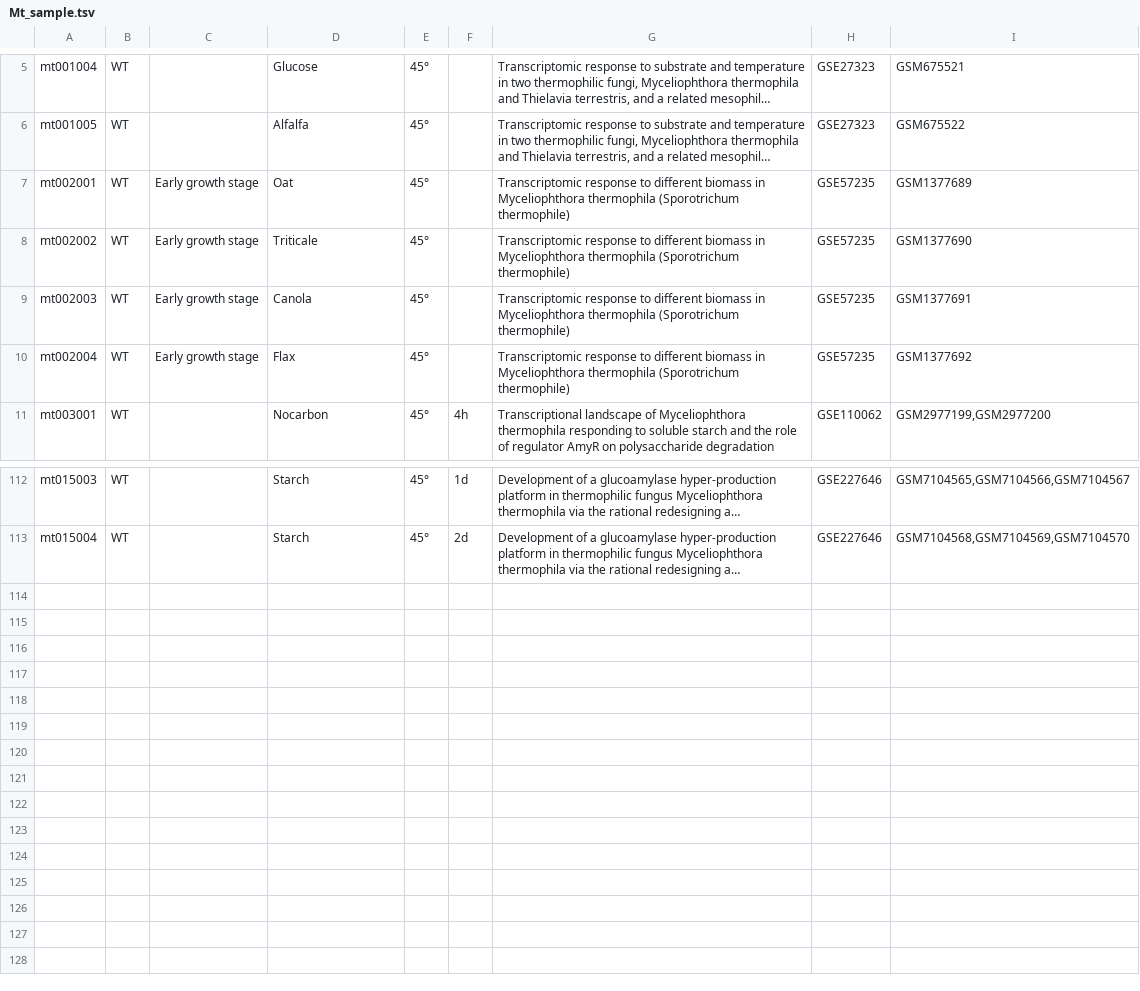
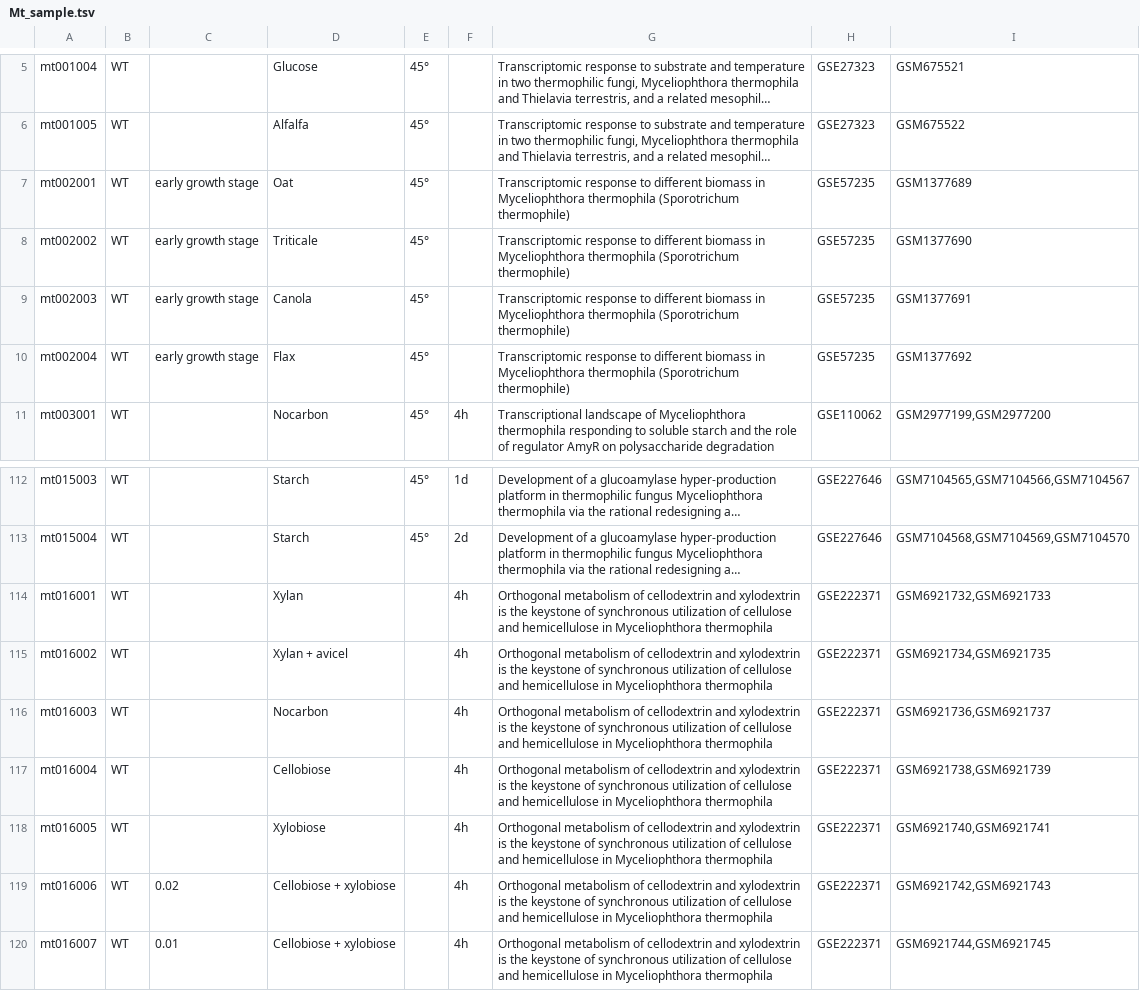
Before and after one commit to tibbdc/MTD, a TSV file: Search-add/Search Gene/转录组学信息/Mt_sample.tsv, drawn as a sheet; only a part is shown, gaps mark what is left out; long unchanged cells end in …; the diff covers the shown part only; the diff names each change by its address in the sheet, - before the commit and + after, or states it on an @@ line.

```diff
--- a/Search-add/Search Gene/转录组学信息/Mt_sample.tsv
+++ b/Search-add/Search Gene/转录组学信息/Mt_sample.tsv
-C7:C10: Early growth stage
+C7:C10: early growth stage
+row 114: mt016001 | WT |  | Xylan |  | 4h | Orthogonal metabolism of cellodextrin and xylodextrin is the keystone of synchronous utilization of cellulose and hemicellulose in Myceliophthora thermophila | GSE222371 | GSM6921732,GSM6921733
+row 115: mt016002 | WT |  | Xylan + avicel |  | 4h | Orthogonal metabolism of cellodextrin and xylodextrin is the keystone of synchronous utilization of cellulose and hemicellulose in Myceliophthora thermophila | GSE222371 | GSM6921734,GSM6921735
+row 116: mt016003 | WT |  | Nocarbon |  | 4h | Orthogonal metabolism of cellodextrin and xylodextrin is the keystone of synchronous utilization of cellulose and hemicellulose in Myceliophthora thermophila | GSE222371 | GSM6921736,GSM6921737
+row 117: mt016004 | WT |  | Cellobiose |  | 4h | Orthogonal metabolism of cellodextrin and xylodextrin is the keystone of synchronous utilization of cellulose and hemicellulose in Myceliophthora thermophila | GSE222371 | GSM6921738,GSM6921739
+row 118: mt016005 | WT |  | Xylobiose |  | 4h | Orthogonal metabolism of cellodextrin and xylodextrin is the keystone of synchronous utilization of cellulose and hemicellulose in Myceliophthora thermophila | GSE222371 | GSM6921740,GSM6921741
+row 119: mt016006 | WT | 0.02 | Cellobiose + xylobiose |  | 4h | Orthogonal metabolism of cellodextrin and xylodextrin is the keystone of synchronous utilization of cellulose and hemicellulose in Myceliophthora thermophila | GSE222371 | GSM6921742,GSM6921743
+row 120: mt016007 | WT | 0.01 | Cellobiose + xylobiose |  | 4h | Orthogonal metabolism of cellodextrin and xylodextrin is the keystone of synchronous utilization of cellulose and hemicellulose in Myceliophthora thermophila | GSE222371 | GSM6921744,GSM6921745
```
Also changed, not shown: 8 edited cells elsewhere in this file, Search-add/Search Gene/转录组学信息/Mt_sample_condition.tsv.
